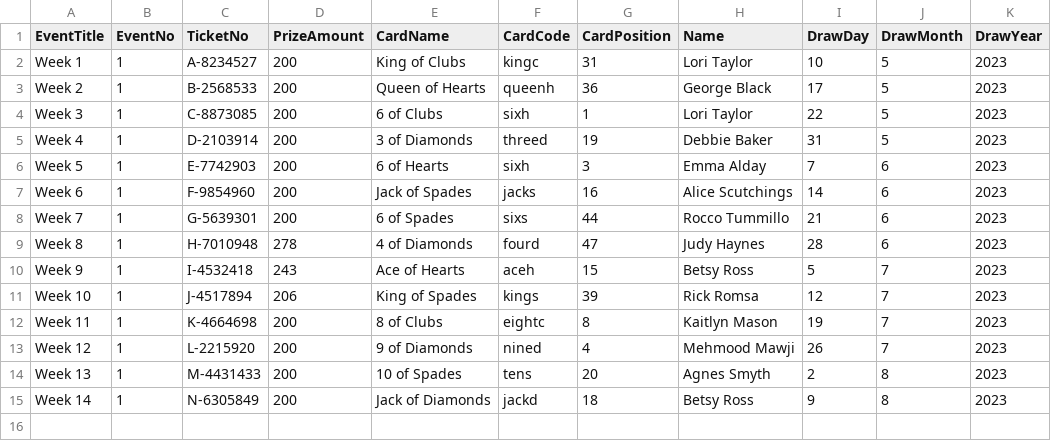
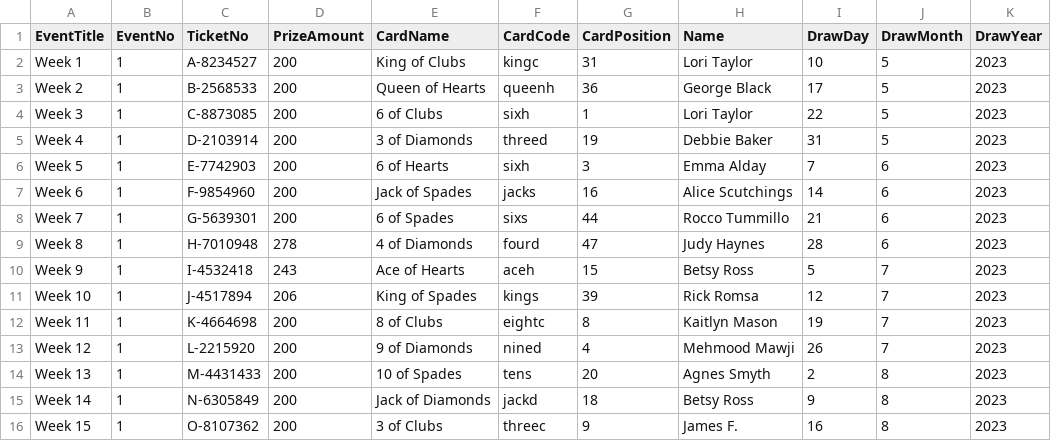
Before and after one commit to AscendFS/winners-list, a CSV file: cnibmanitobaraffle.5050central.com$winners.csv, drawn as a sheet.

Commit message:
CNIBMB-Week15-Winner

```diff
--- a/cnibmanitobaraffle.5050central.com$winners.csv
+++ b/cnibmanitobaraffle.5050central.com$winners.csv
@@ -15 +15,2 @@ Week 13,1,M-4431433,200,10 of Spades,tens,20,Agnes Smyth,2,8,2023
 Week 14,1,N-6305849,200,Jack of Diamonds,jackd,18,Betsy Ross,9,8,2023
+Week 15,1,O-8107362,200,3 of Clubs,threec,9,James F.,16,8,2023
```
